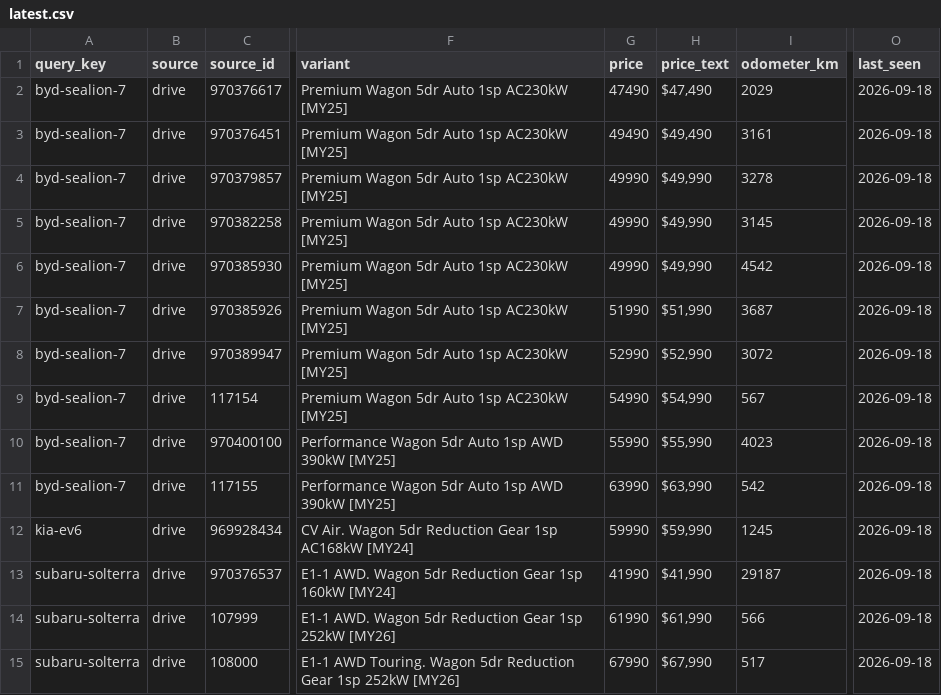
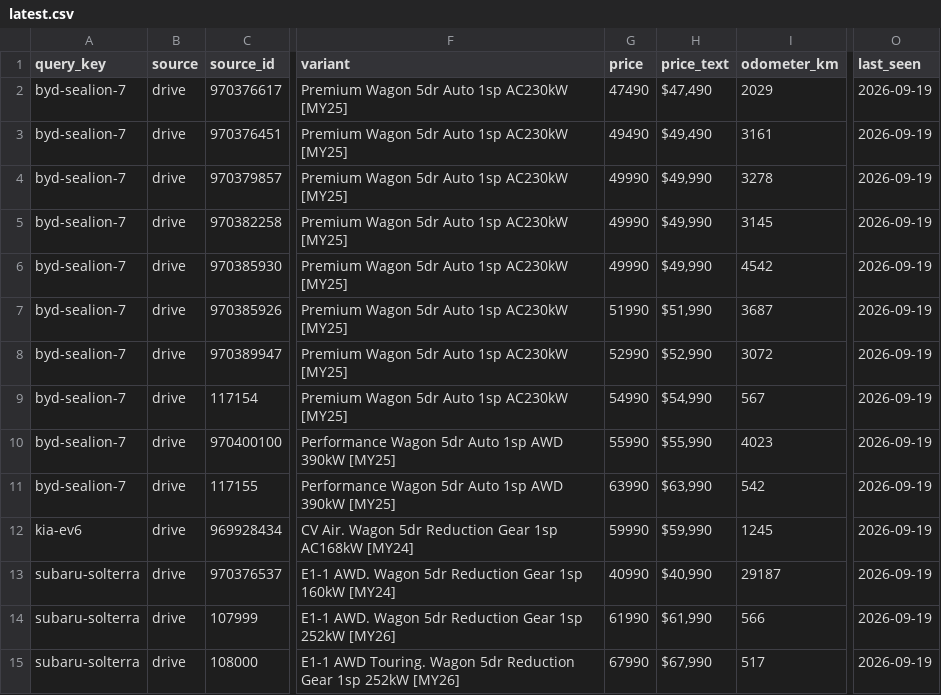
Before and after one commit to kiansaeidnia/carfinder, a CSV file: data/latest.csv, drawn as a sheet; only a part is shown, gaps mark what is left out; the diff names each change by its address in the sheet, - before the commit and + after, or states it on an @@ line.

```diff
--- a/data/latest.csv
+++ b/data/latest.csv
-O2:O15 (last_seen): 2026-09-18
+O2:O15 (last_seen): 2026-09-19
-G13 (price): 41990
+G13 (price): 40990
-H13 (price_text): $41,990
+H13 (price_text): $40,990
```
Also changed, not shown: 5 other files.
